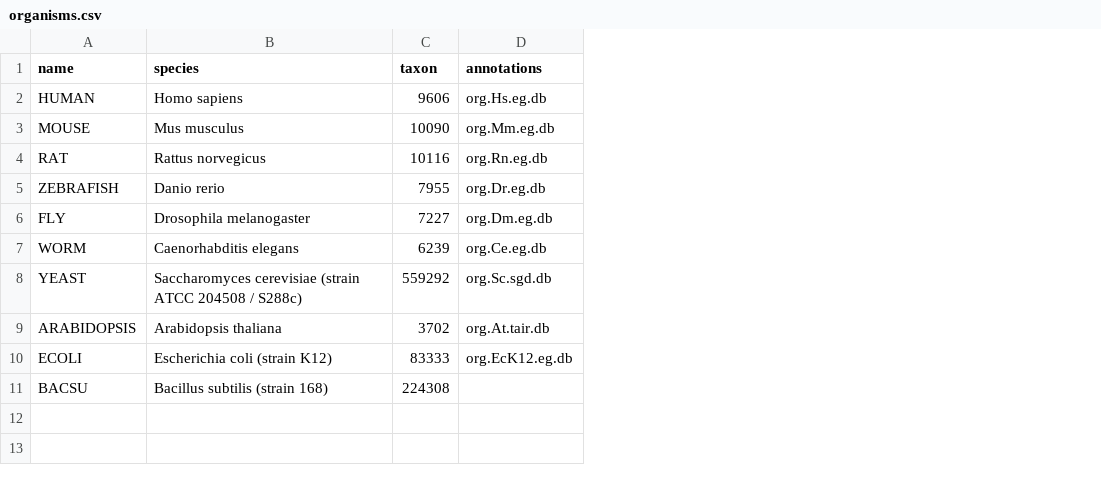
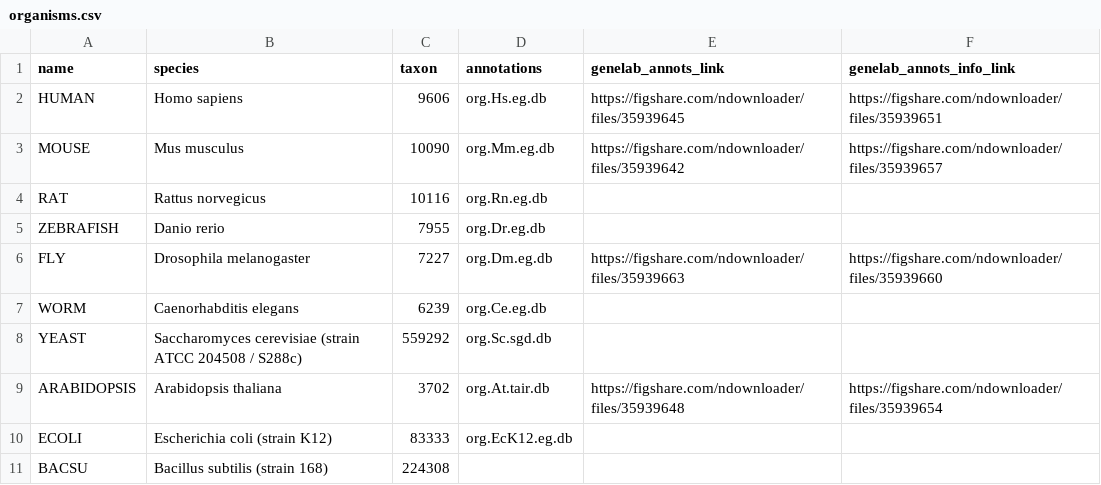
Before and after one commit to J-81/Nextflow_RCP, a CSV file: assets/organisms.csv, drawn as a sheet; the diff names each change by its address in the sheet, - before the commit and + after, or states it on an @@ line.

Commit message:
Added: Links to annotation URIs

```diff
--- a/assets/organisms.csv
+++ b/assets/organisms.csv
+column E (genelab_annots_link), rows 2-9: https://figshare.com/ndownloader/files/35939645 | https://figshare.com/ndownloader/files/35939642 |  |  | https://figshare.com/ndownloader/files/35939663 |  |  | https://figshare.com/ndownloader/files/35939648
+column F (genelab_annots_info_link), rows 2-9: https://figshare.com/ndownloader/files/35939651 | https://figshare.com/ndownloader/files/35939657 |  |  | https://figshare.com/ndownloader/files/35939660 |  |  | https://figshare.com/ndownloader/files/35939654
```
